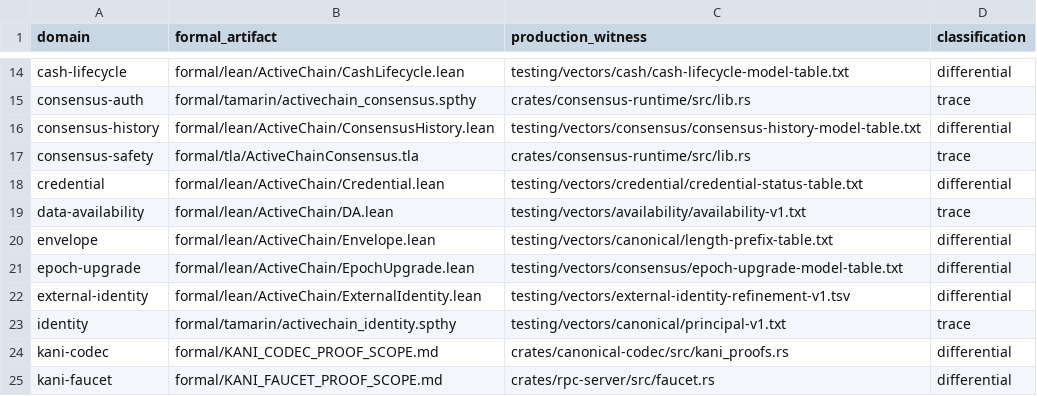
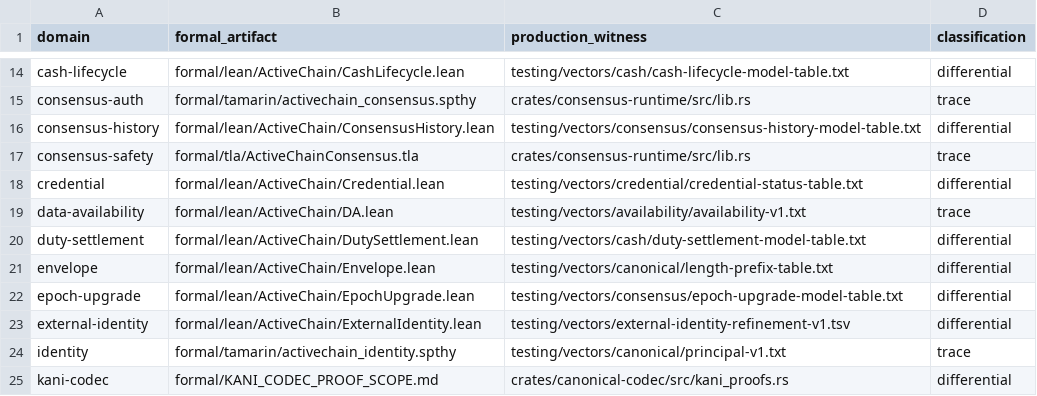
Before and after one commit to advatar/ActiveChain, a TSV file: testing/proof-conformance-v1.tsv, drawn as a sheet; only a part is shown, gaps mark what is left out; the shorter side is filled out with more unchanged rows.

```diff
--- a/testing/proof-conformance-v1.tsv
+++ b/testing/proof-conformance-v1.tsv
@@ -19,2 +19,3 @@ credential	formal/lean/ActiveChain/Credential.lean	testing/vectors/credential/cr
 data-availability	formal/lean/ActiveChain/DA.lean	testing/vectors/availability/availability-v1.txt	trace
+duty-settlement	formal/lean/ActiveChain/DutySettlement.lean	testing/vectors/cash/duty-settlement-model-table.txt	differential
 envelope	formal/lean/ActiveChain/Envelope.lean	testing/vectors/canonical/length-prefix-table.txt	differential
```
Also changed, not shown: formal/proof-scope-index-v1.tsv, 9 other files.
